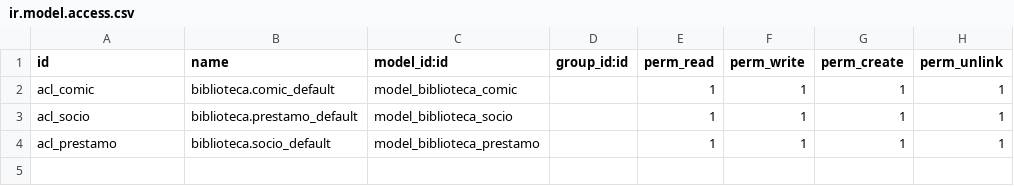
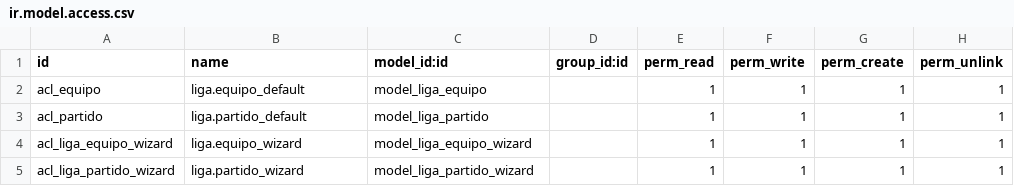
Before and after one commit to Rueda2360/Tarea71_aruedia202, a CSV file: security/ir.model.access.csv, drawn as a sheet.

```diff
--- a/security/ir.model.access.csv
+++ b/security/ir.model.access.csv
@@ -1,4 +1,5 @@
 id,name,model_id:id,group_id:id,perm_read,perm_write,perm_create,perm_unlink
-acl_comic,biblioteca.comic_default,model_biblioteca_comic,,1,1,1,1
-acl_socio,biblioteca.prestamo_default,model_biblioteca_socio,,1,1,1,1
-acl_prestamo,biblioteca.socio_default,model_biblioteca_prestamo,,1,1,1,1
+acl_equipo,liga.equipo_default,model_liga_equipo,,1,1,1,1
+acl_partido,liga.partido_default,model_liga_partido,,1,1,1,1
+acl_liga_equipo_wizard,liga.equipo_wizard,model_liga_equipo_wizard,,1,1,1,1
+acl_liga_partido_wizard,liga.partido_wizard,model_liga_partido_wizard,,1,1,1,1
```
Also changed, not shown: 22 other files.
